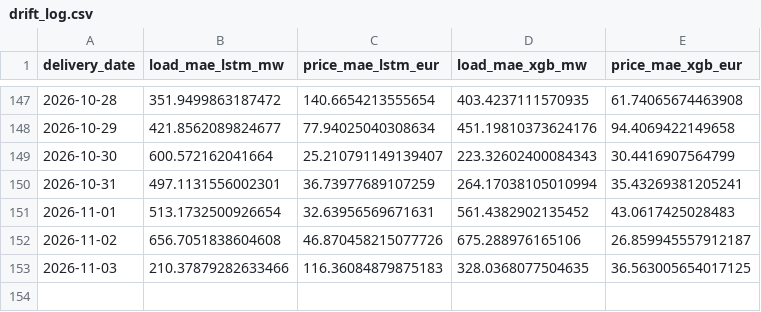
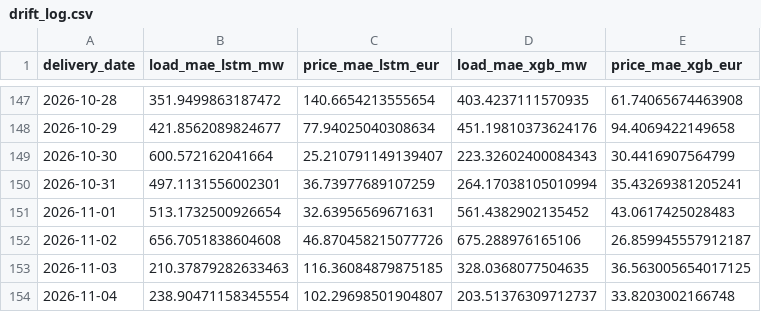
Before and after one commit to connectashish028/german-day-ahead-forecast, a CSV file: backtest_results/drift_log.csv, drawn as a sheet; only a part is shown, gaps mark what is left out.

```diff
--- a/backtest_results/drift_log.csv
+++ b/backtest_results/drift_log.csv
@@ -152,2 +152,3 @@ delivery_date,load_mae_lstm_mw,price_mae_lstm_eur,load_mae_xgb_mw,price_mae_xgb_
 2026-11-02,656.7051838604608,46.870458215077726,675.288976165106,26.859945557912187
-2026-11-03,210.37879282633466,116.36084879875183,328.0368077504635,36.563005654017125
+2026-11-03,210.37879282633463,116.36084879875185,328.0368077504635,36.563005654017125
+2026-11-04,238.90471158345554,102.29698501904807,203.51376309712737,33.8203002166748
```
Also changed, not shown: 3 other files.
